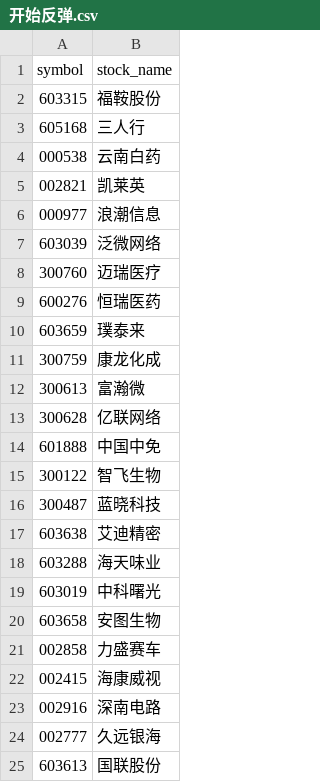
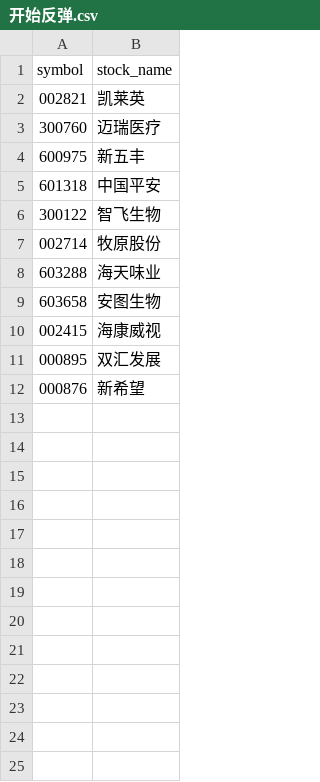
Before and after one commit to CodingOneWorld/stockAnalysis, a CSV file: selected_stock_analysis/开始反弹.csv, drawn as a sheet; removed rows and columns are numbered as before the commit, all else as after; the diff names each change by its address in the sheet, - before the commit and + after, or states it on an @@ line.

```diff
--- a/selected_stock_analysis/开始反弹.csv
+++ b/selected_stock_analysis/开始反弹.csv
-row 2: 603315 | 福鞍股份
-row 3: 605168 | 三人行
-row 4: 000538 | 云南白药
-row 6: 000977 | 浪潮信息
-row 7: 603039 | 泛微网络
-row 9: 600276 | 恒瑞医药
-row 10: 603659 | 璞泰来
-row 11: 300759 | 康龙化成
-row 12: 300613 | 富瀚微
-row 13: 300628 | 亿联网络
-row 14: 601888 | 中国中免
+row 4: 600975 | 新五丰
+row 5: 601318 | 中国平安
-row 16: 300487 | 蓝晓科技
-row 17: 603638 | 艾迪精密
+row 7: 002714 | 牧原股份
-row 19: 603019 | 中科曙光
-row 21: 002858 | 力盛赛车
-row 23: 002916 | 深南电路
-row 24: 002777 | 久远银海
-row 25: 603613 | 国联股份
+row 11: 000895 | 双汇发展
+row 12: 000876 | 新希望
```
Also changed, not shown: selected_stock_analysis/中期反弹.csv, selected_stock_analysis/晚期反弹.csv, 8 other files.
